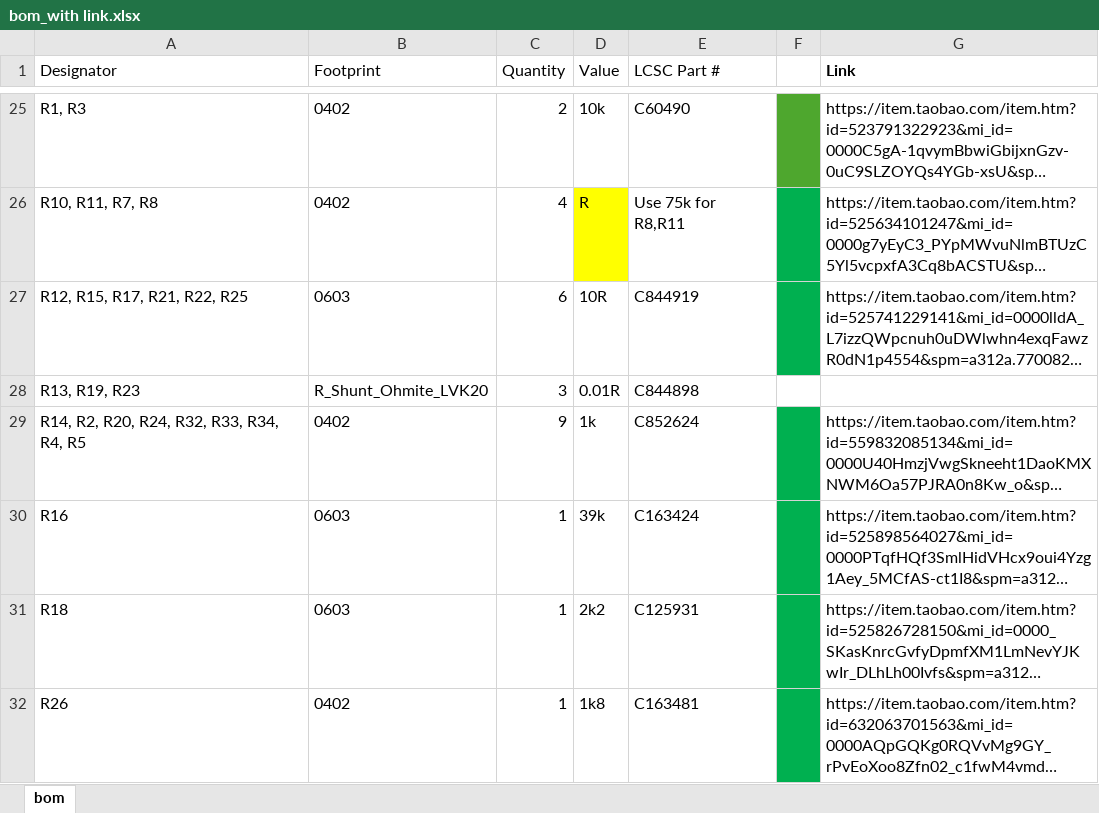
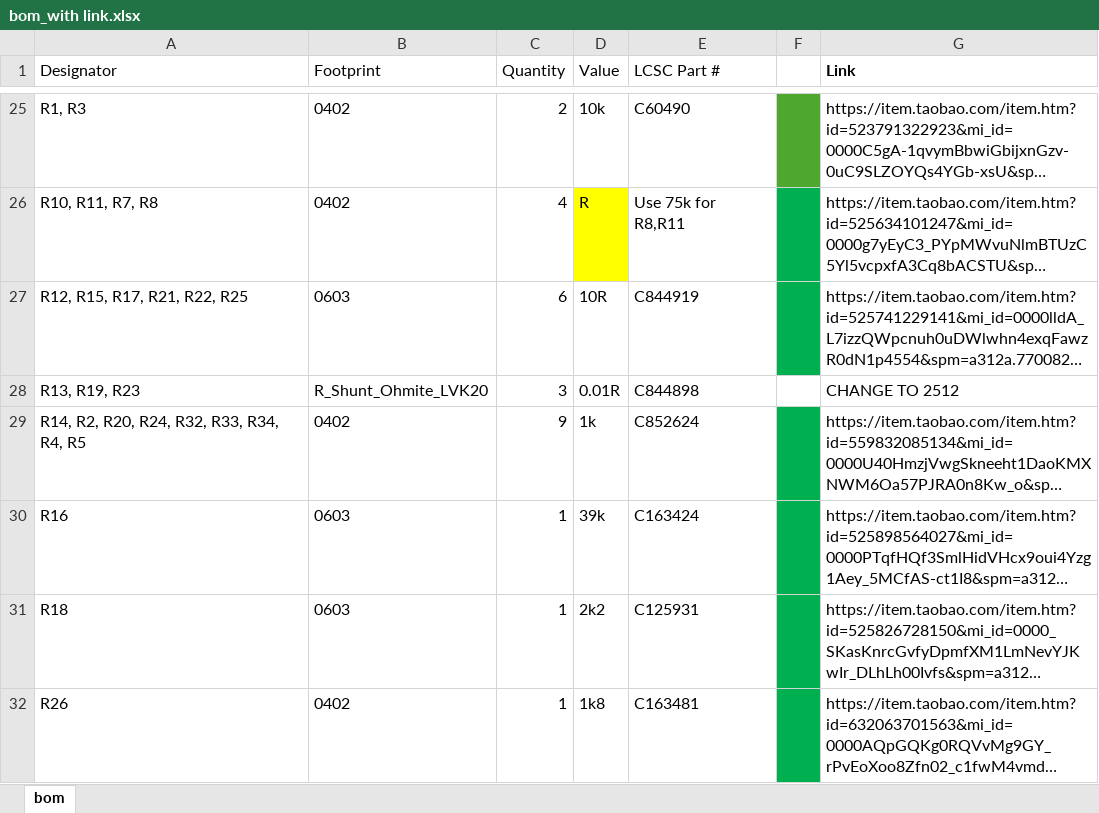
Before and after one commit to chriyocc/sf-motion, an Excel workbook: Hardware/production/bom_with link.xlsx, sheet bom, drawn as a sheet; only a part is shown, gaps mark what is left out; long unchanged cells end in …; values as stored, in another font and other column widths than the file's, no borders; the diff names each change by its address in the sheet, - before the commit and + after, or states it on an @@ line.

```diff
--- a/Hardware/production/bom_with link.xlsx (sheet bom)
+++ b/Hardware/production/bom_with link.xlsx (sheet bom)
-G28 (Link): (empty)
+G28 (Link): CHANGE TO 2512
```
Also changed, not shown: 8 other files.
